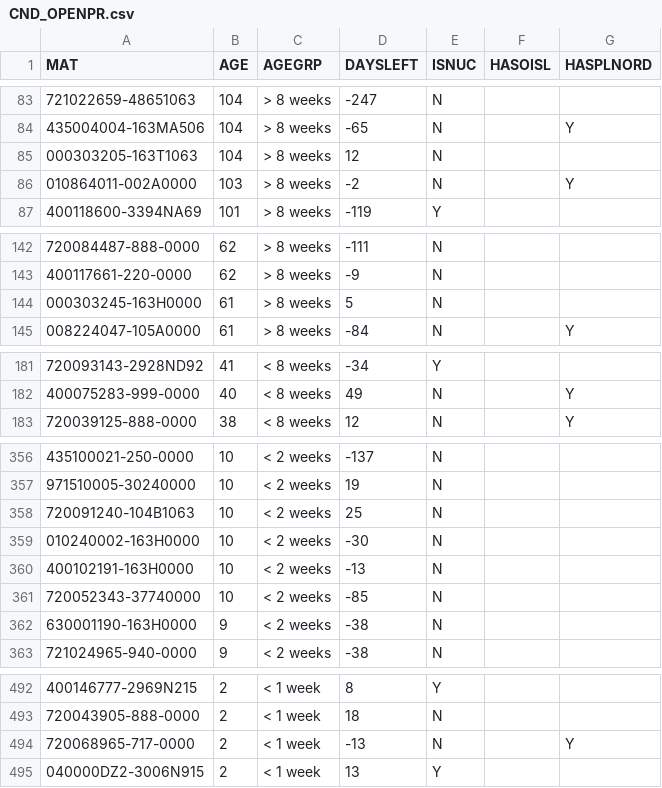
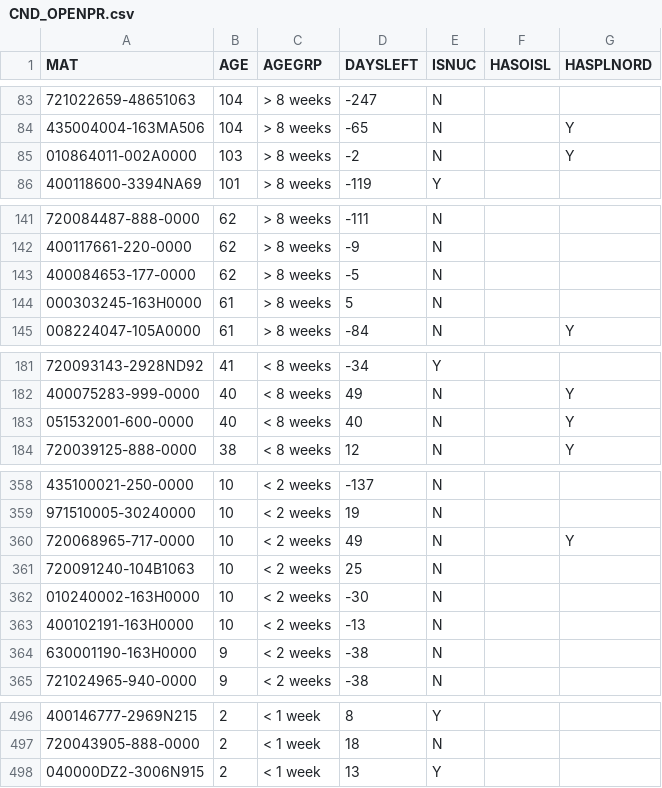
Before and after one commit to Visualys/Cyberplan, a CSV file: CND_OPENPR.csv, drawn as a sheet; only a part is shown, gaps mark what is left out; removed rows and columns are numbered as before the commit, all else as after; the diff covers the shown part only; the diff names each change by its address in the sheet, - before the commit and + after, or states it on an @@ line.

```diff
--- a/CND_OPENPR.csv
+++ b/CND_OPENPR.csv
-row 85: 000303205-163T1063 | 104 | > 8 weeks | 12 | N
+row 143: 400084653-177-0000 | 62 | > 8 weeks | -5 | N
+row 183: 051532001-600-0000 | 40 | < 8 weeks | 40 | N |  | Y
+row 360: 720068965-717-0000 | 10 | < 2 weeks | 49 | N |  | Y
-row 361: 720052343-37740000 | 10 | < 2 weeks | -85 | N
-row 494: 720068965-717-0000 | 2 | < 1 week | -13 | N |  | Y
```
Also changed, not shown: 11 added rows, 2 removed rows and 2 edited cells elsewhere in this file.
